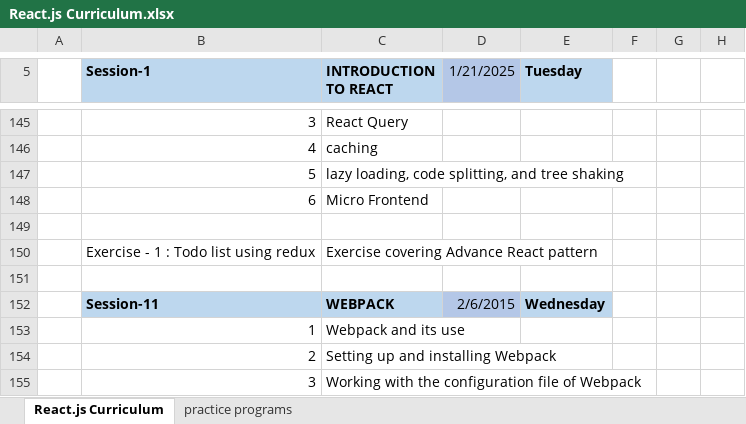
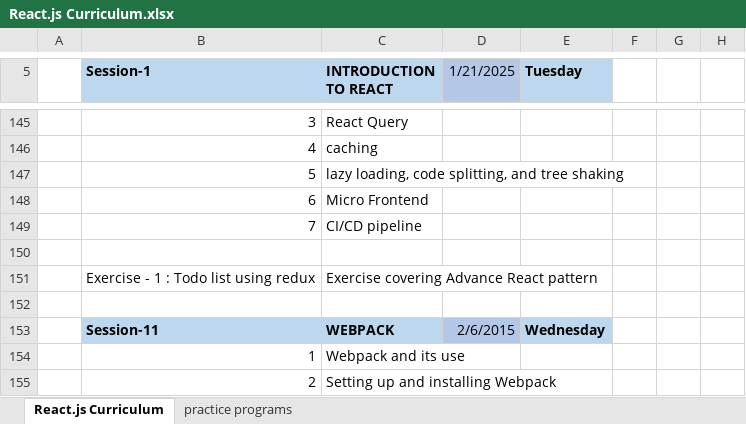
Before and after one commit to anilk007/react_curriculum, an Excel workbook: React.js Curriculum.xlsx, sheet React.js Curriculum, drawn as a sheet; only a part is shown, gaps mark what is left out; the shorter side is filled out with more unchanged rows; values as stored, in another font and other column widths than the file's, no borders; the diff names each change by its address in the sheet, - before the commit and + after, or states it on an @@ line.

Commit message:
ci cd pipeline

```diff
--- a/React.js Curriculum.xlsx (sheet React.js Curriculum)
+++ b/React.js Curriculum.xlsx (sheet React.js Curriculum)
+row 149:  | 7 | CI/CD pipeline
```
Also changed, not shown: sheet practice programs, 2 other files.
